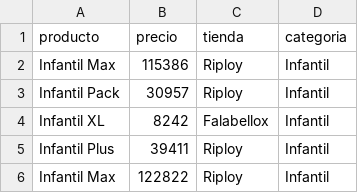
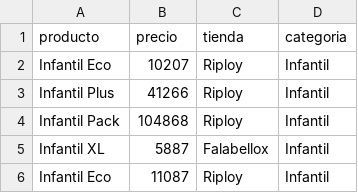
Before and after one commit to andres-jablonca/labs_sd, a CSV file: lab2/local/csv_clientes/registro_ofertas_C3-3.csv, drawn as a sheet.

```diff
--- a/lab2/local/csv_clientes/registro_ofertas_C3-3.csv
+++ b/lab2/local/csv_clientes/registro_ofertas_C3-3.csv
@@ -1,6 +1,6 @@
 producto,precio,tienda,categoria
-Infantil Max,115386,Riploy,Infantil
-Infantil Pack,30957,Riploy,Infantil
-Infantil XL,8242,Falabellox,Infantil
-Infantil Plus,39411,Riploy,Infantil
-Infantil Max,122822,Riploy,Infantil
+Infantil Eco,10207,Riploy,Infantil
+Infantil Plus,41266,Riploy,Infantil
+Infantil Pack,104868,Riploy,Infantil
+Infantil XL,5887,Falabellox,Infantil
+Infantil Eco,11087,Riploy,Infantil
```
Also changed, not shown: lab2/local/csv_clientes/registro_ofertas_C1-3.csv, lab2/local/csv_clientes/registro_ofertas_C2-1.csv, 13 other files.
